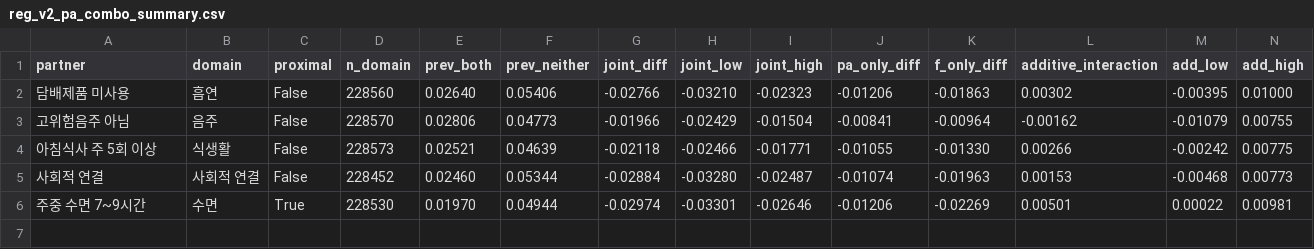
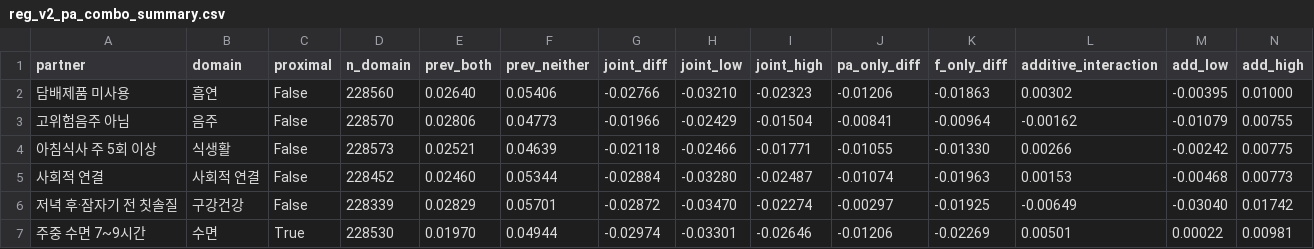
Before and after one commit to 202103116-stack/Depression_MultiDomain_Capstone, a CSV file: outputs/v2/reports/reg_v2_pa_combo_summary.csv, drawn as a sheet; only a part is shown; rows hold the shown columns only; the diff names each change by its address in the sheet, - before the commit and + after, or states it on an @@ line.

```diff
--- a/outputs/v2/reports/reg_v2_pa_combo_summary.csv
+++ b/outputs/v2/reports/reg_v2_pa_combo_summary.csv
+row 6: 저녁 후·잠자기 전 칫솔질 | 구강건강 | False | 228339 | 0.02829 | 0.05701 | -0.02872 | -0.03470 | -0.02274 | -0.00297 | -0.01925 | -0.00649 | -0.03040 | 0.01742
```
Also changed, not shown: outputs/v2/reports/dataset_profile_v2.csv, outputs/v2/reports/reg_v2_lifestyle_count.csv, 20 other files.
